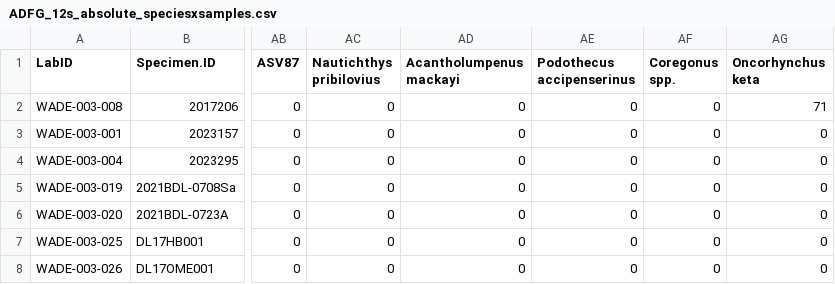
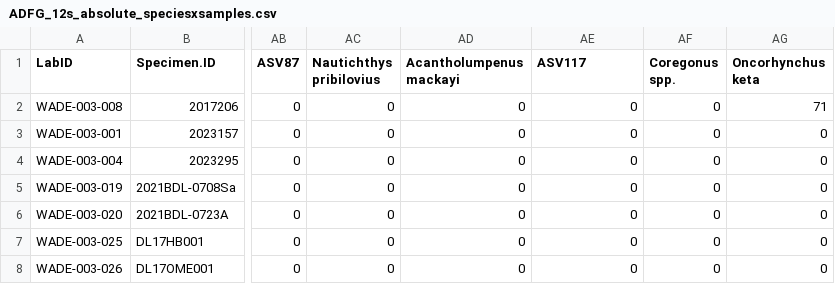
Before and after one commit to m-ball3/Arctic-predator-diet-microbiome, a CSV file: Deliverables/12S/regions/ADFG_12s_absolute_speciesxsamples.csv, drawn as a sheet; only a part is shown, gaps mark what is left out; the diff names each change by its address in the sheet, - before the commit and + after, or states it on an @@ line.

Commit message:
Adds code to savetaxa_table forr 12s and 16s

```diff
--- a/Deliverables/12S/regions/ADFG_12s_absolute_speciesxsamples.csv
+++ b/Deliverables/12S/regions/ADFG_12s_absolute_speciesxsamples.csv
-AE1: Podothecus accipenserinus
+AE1: ASV117
```
Also changed, not shown: Deliverables/12S/regions/ADFG_12s_relative_speciesxsamples-trunc130-4.csv, 17 other files.
